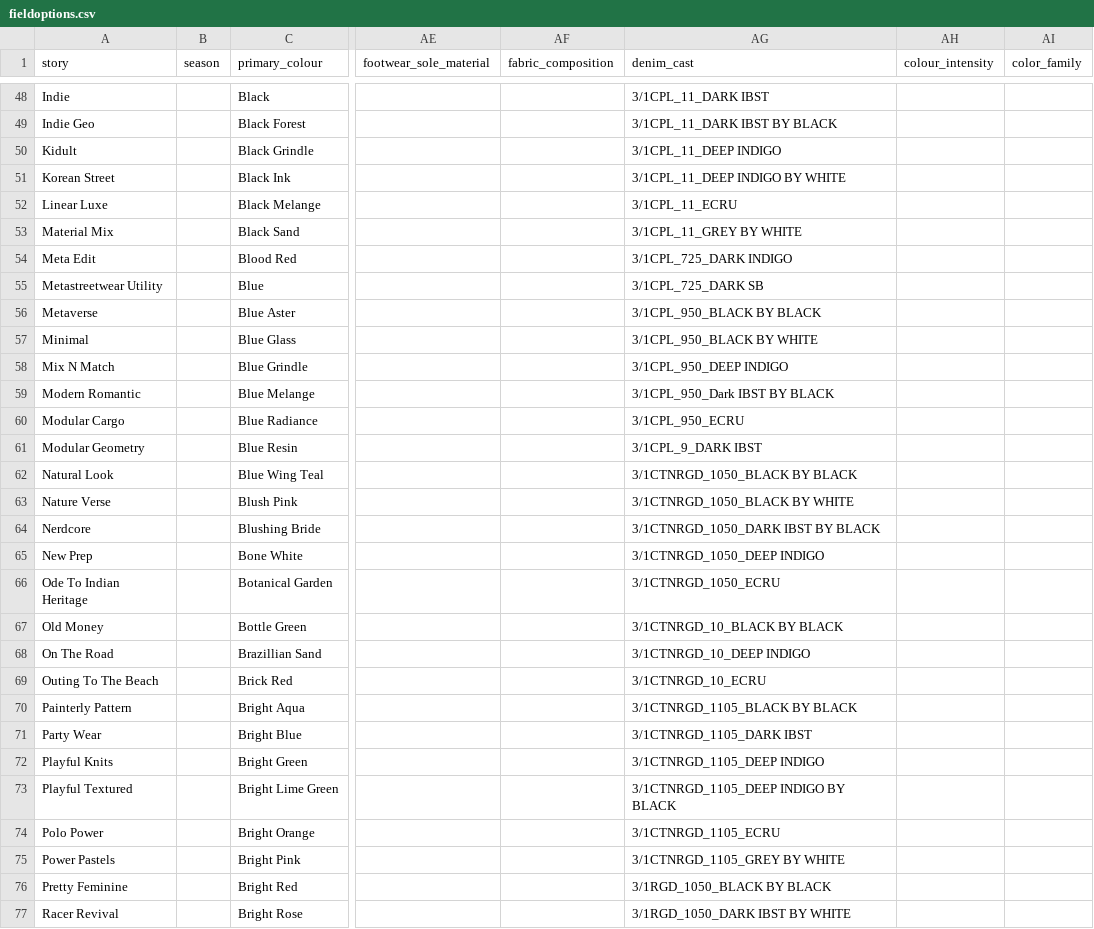
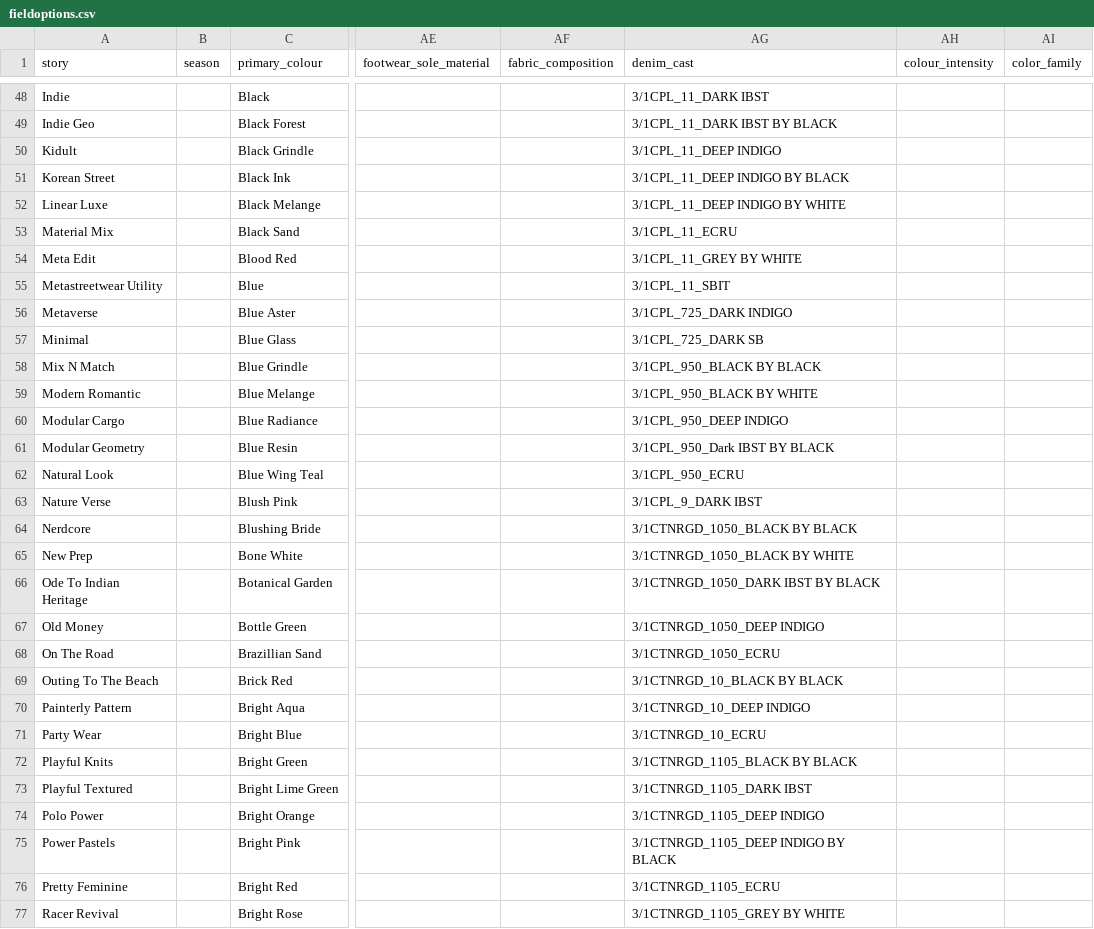
Before and after one commit to parthiv211/chanakya---2, a CSV file: backend/static/fieldoptions.csv, drawn as a sheet; only a part is shown, gaps mark what is left out; the diff covers the shown part only; the diff names each change by its address in the sheet, - before the commit and + after, or states it on an @@ line.

```diff
--- a/backend/static/fieldoptions.csv
+++ b/backend/static/fieldoptions.csv
-AG51 (denim_cast): 3/1CPL_11_DEEP INDIGO BY WHITE
+AG51 (denim_cast): 3/1CPL_11_DEEP INDIGO BY BLACK
-AG52 (denim_cast): 3/1CPL_11_ECRU
+AG52 (denim_cast): 3/1CPL_11_DEEP INDIGO BY WHITE
-AG53 (denim_cast): 3/1CPL_11_GREY BY WHITE
+AG53 (denim_cast): 3/1CPL_11_ECRU
-AG54 (denim_cast): 3/1CPL_725_DARK INDIGO
+AG54 (denim_cast): 3/1CPL_11_GREY BY WHITE
-AG55 (denim_cast): 3/1CPL_725_DARK SB
+AG55 (denim_cast): 3/1CPL_11_SBIT
-AG56 (denim_cast): 3/1CPL_950_BLACK BY BLACK
+AG56 (denim_cast): 3/1CPL_725_DARK INDIGO
-AG57 (denim_cast): 3/1CPL_950_BLACK BY WHITE
+AG57 (denim_cast): 3/1CPL_725_DARK SB
-AG58 (denim_cast): 3/1CPL_950_DEEP INDIGO
+AG58 (denim_cast): 3/1CPL_950_BLACK BY BLACK
-AG59 (denim_cast): 3/1CPL_950_Dark IBST BY BLACK
+AG59 (denim_cast): 3/1CPL_950_BLACK BY WHITE
-AG60 (denim_cast): 3/1CPL_950_ECRU
+AG60 (denim_cast): 3/1CPL_950_DEEP INDIGO
-AG61 (denim_cast): 3/1CPL_9_DARK IBST
+AG61 (denim_cast): 3/1CPL_950_Dark IBST BY BLACK
-AG62 (denim_cast): 3/1CTNRGD_1050_BLACK BY BLACK
+AG62 (denim_cast): 3/1CPL_950_ECRU
-AG63 (denim_cast): 3/1CTNRGD_1050_BLACK BY WHITE
+AG63 (denim_cast): 3/1CPL_9_DARK IBST
-AG64 (denim_cast): 3/1CTNRGD_1050_DARK IBST BY BLACK
+AG64 (denim_cast): 3/1CTNRGD_1050_BLACK BY BLACK
-AG65 (denim_cast): 3/1CTNRGD_1050_DEEP INDIGO
+AG65 (denim_cast): 3/1CTNRGD_1050_BLACK BY WHITE
-AG66 (denim_cast): 3/1CTNRGD_1050_ECRU
+AG66 (denim_cast): 3/1CTNRGD_1050_DARK IBST BY BLACK
-AG67 (denim_cast): 3/1CTNRGD_10_BLACK BY BLACK
+AG67 (denim_cast): 3/1CTNRGD_1050_DEEP INDIGO
-AG68 (denim_cast): 3/1CTNRGD_10_DEEP INDIGO
+AG68 (denim_cast): 3/1CTNRGD_1050_ECRU
-AG69 (denim_cast): 3/1CTNRGD_10_ECRU
+AG69 (denim_cast): 3/1CTNRGD_10_BLACK BY BLACK
-AG70 (denim_cast): 3/1CTNRGD_1105_BLACK BY BLACK
+AG70 (denim_cast): 3/1CTNRGD_10_DEEP INDIGO
-AG71 (denim_cast): 3/1CTNRGD_1105_DARK IBST
+AG71 (denim_cast): 3/1CTNRGD_10_ECRU
-AG72 (denim_cast): 3/1CTNRGD_1105_DEEP INDIGO
+AG72 (denim_cast): 3/1CTNRGD_1105_BLACK BY BLACK
-AG73 (denim_cast): 3/1CTNRGD_1105_DEEP INDIGO BY BLACK
+AG73 (denim_cast): 3/1CTNRGD_1105_DARK IBST
-AG74 (denim_cast): 3/1CTNRGD_1105_ECRU
+AG74 (denim_cast): 3/1CTNRGD_1105_DEEP INDIGO
-AG75 (denim_cast): 3/1CTNRGD_1105_GREY BY WHITE
+AG75 (denim_cast): 3/1CTNRGD_1105_DEEP INDIGO BY BLACK
-AG76 (denim_cast): 3/1RGD_1050_BLACK BY BLACK
+AG76 (denim_cast): 3/1CTNRGD_1105_ECRU
-AG77 (denim_cast): 3/1RGD_1050_DARK IBST BY WHITE
+AG77 (denim_cast): 3/1CTNRGD_1105_GREY BY WHITE
```
Also changed, not shown: 39 edited cells elsewhere in this file, 2 other files.
